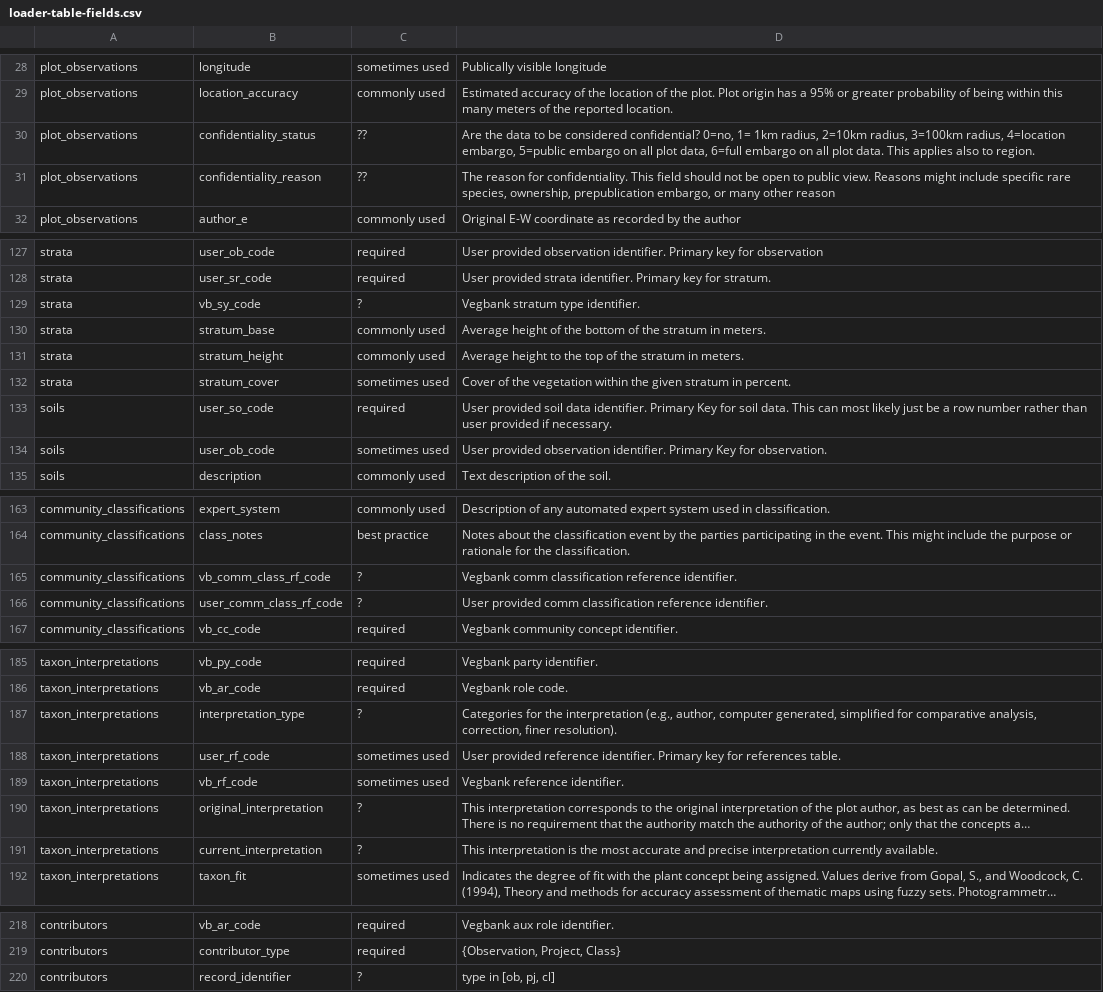
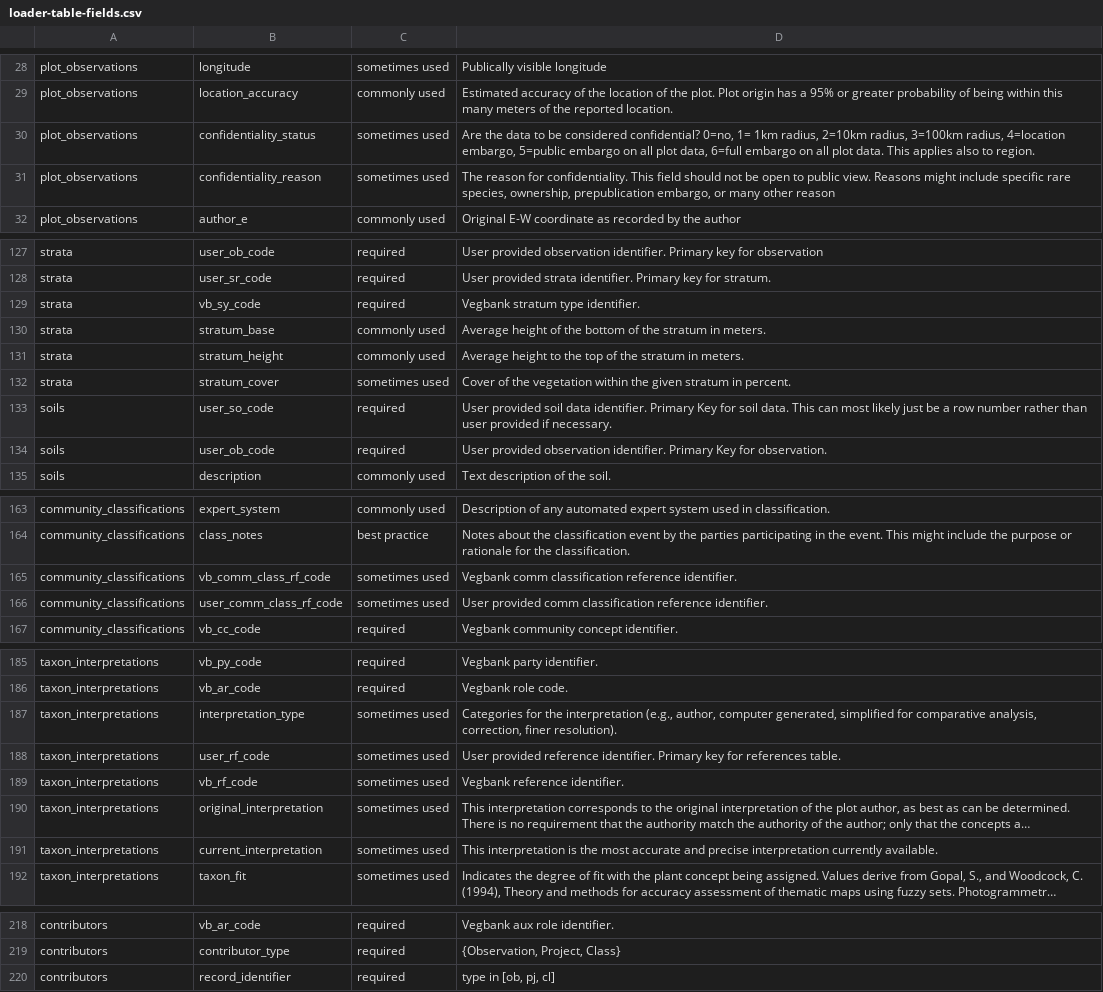
Before and after one commit to NCEAS/vegbankr, a CSV file: inst/loader-table-fields.csv, drawn as a sheet; only a part is shown, gaps mark what is left out; long unchanged cells end in …; the diff names each change by its address in the sheet, - before the commit and + after, or states it on an @@ line.

Commit message:
set required status for a few rows where it was unset

```diff
--- a/inst/loader-table-fields.csv
+++ b/inst/loader-table-fields.csv
-C30:C31: ??
+C30:C31: sometimes used
-C129: ?
+C129: required
-C134: sometimes used
+C134: required
-C165:C166: ?
+C165:C166: sometimes used
-C187: ?
+C187: sometimes used
-C190:C191: ?
+C190:C191: sometimes used
-C220: ?
+C220: required
```
